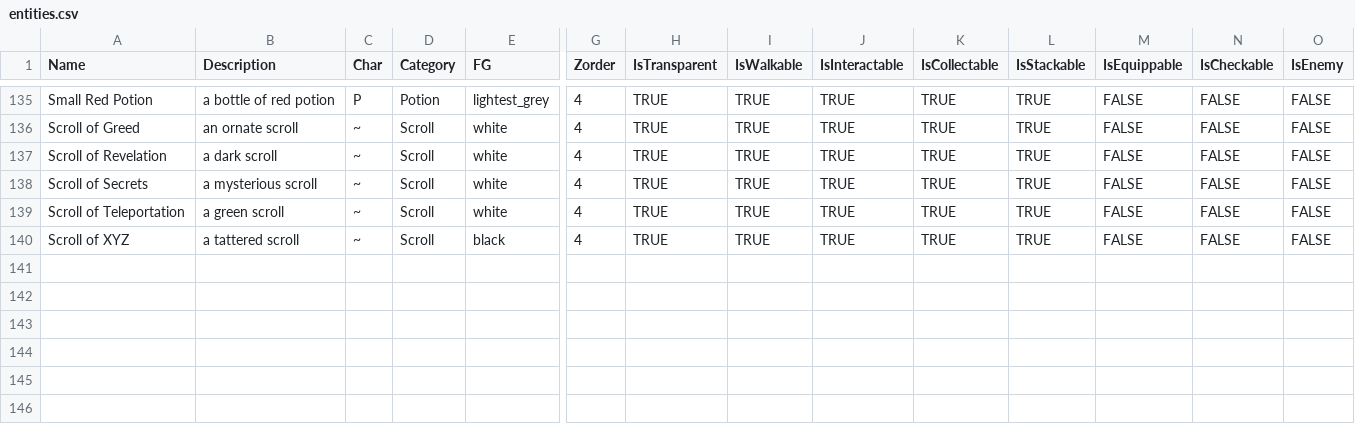
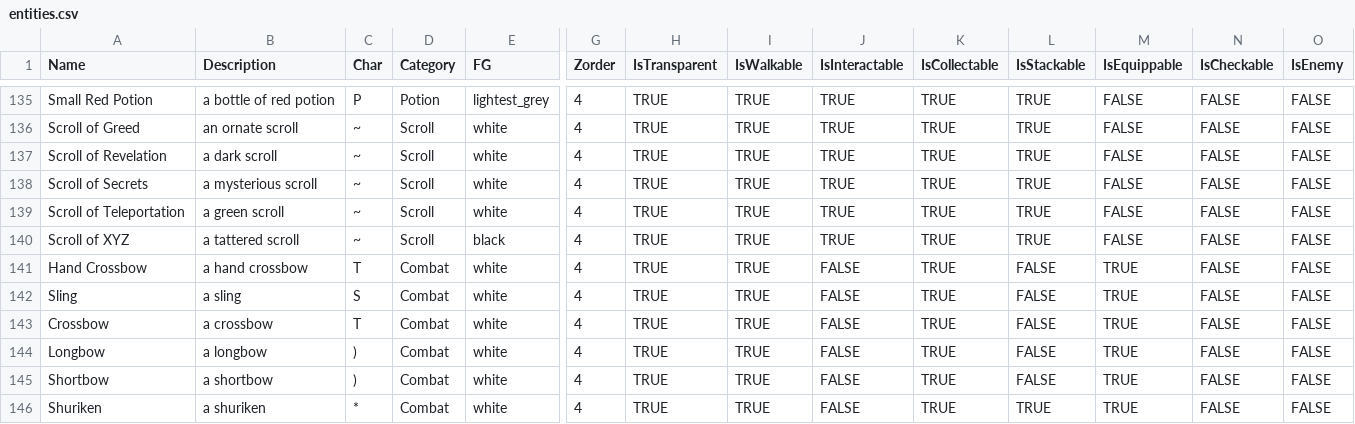
Before and after one commit to kwoolter/roguelike, a CSV file: roguelike/model/data/entities.csv, drawn as a sheet; only a part is shown, gaps mark what is left out; rows hold the shown columns only; the diff names each change by its address in the sheet, - before the commit and + after, or states it on an @@ line.

```diff
--- a/roguelike/model/data/entities.csv
+++ b/roguelike/model/data/entities.csv
+row 141: Hand Crossbow | a hand crossbow | T | Combat | white | 4 | TRUE | TRUE | FALSE | TRUE | FALSE | TRUE | FALSE | FALSE
+row 142: Sling | a sling | S | Combat | white | 4 | TRUE | TRUE | FALSE | TRUE | FALSE | TRUE | FALSE | FALSE
+row 143: Crossbow | a crossbow | T | Combat | white | 4 | TRUE | TRUE | FALSE | TRUE | FALSE | TRUE | FALSE | FALSE
+row 144: Longbow | a longbow | ) | Combat | white | 4 | TRUE | TRUE | FALSE | TRUE | FALSE | TRUE | FALSE | FALSE
+row 145: Shortbow | a shortbow | ) | Combat | white | 4 | TRUE | TRUE | FALSE | TRUE | FALSE | TRUE | FALSE | FALSE
+row 146: Shuriken | a shuriken | * | Combat | white | 4 | TRUE | TRUE | FALSE | TRUE | TRUE | TRUE | FALSE | FALSE
```
Also changed, not shown: roguelike/model/data/combat_classes.csv, roguelike/model/data/combat_equipment.csv, 1 other file.
